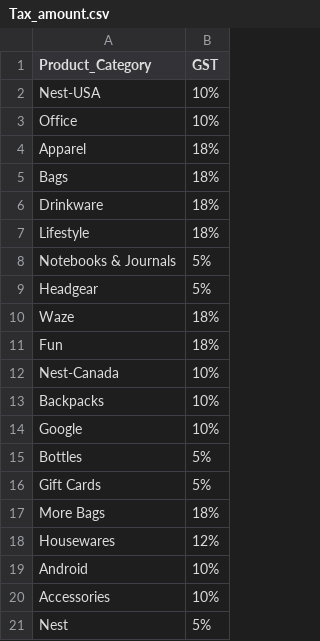
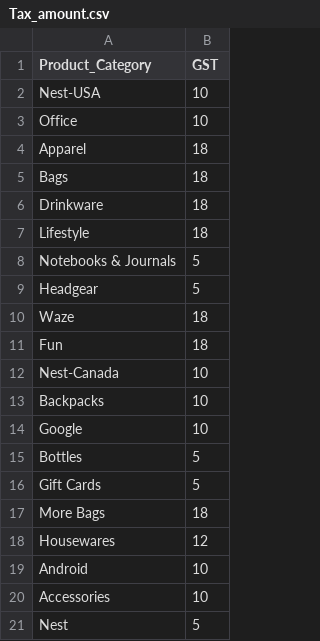
Before and after one commit to gbuvoli/Datasets, a CSV file: Tax_amount.csv, drawn as a sheet.

Commit message:
Update Tax_amount.csv

```diff
--- a/Tax_amount.csv
+++ b/Tax_amount.csv
@@ -1,21 +1,21 @@
 Product_Category,GST
-Nest-USA,10%
-Office,10%
-Apparel,18%
-Bags,18%
-Drinkware,18%
-Lifestyle,18%
-Notebooks & Journals,5%
-Headgear,5%
-Waze,18%
-Fun,18%
-Nest-Canada,10%
-Backpacks,10%
-Google,10%
-Bottles,5%
-Gift Cards,5%
-More Bags,18%
-Housewares,12%
-Android,10%
-Accessories,10%
-Nest,5%
+Nest-USA,10
+Office,10
+Apparel,18
+Bags,18
+Drinkware,18
+Lifestyle,18
+Notebooks & Journals,5
+Headgear,5
+Waze,18
+Fun,18
+Nest-Canada,10
+Backpacks,10
+Google,10
+Bottles,5
+Gift Cards,5
+More Bags,18
+Housewares,12
+Android,10
+Accessories,10
+Nest,5
```
